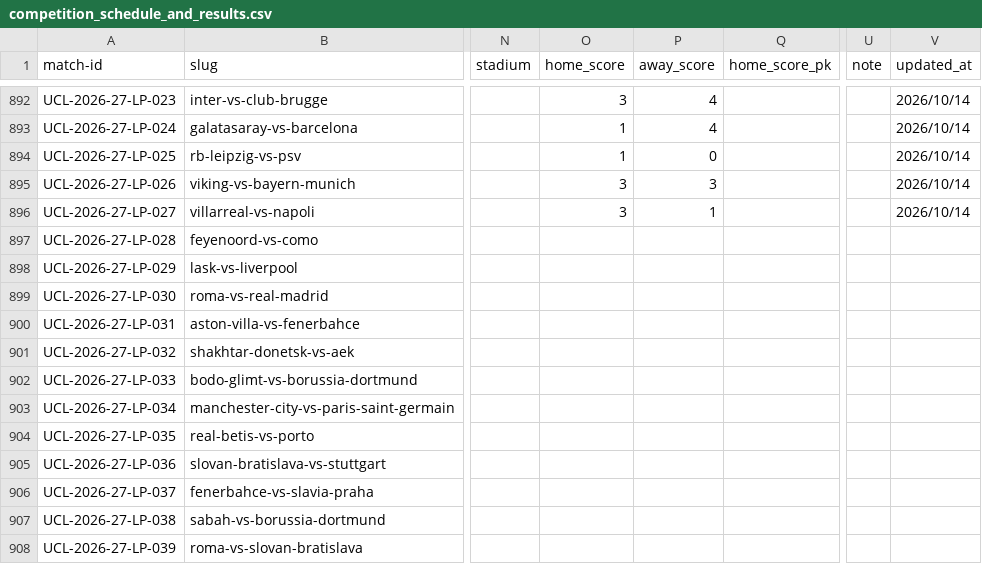
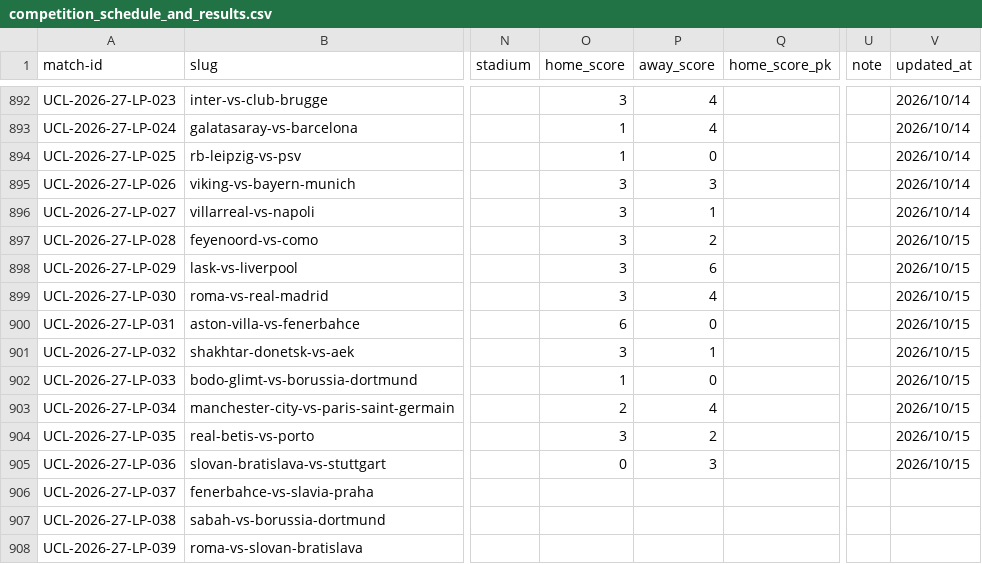
Before and after one commit to football-archive/start, a CSV file: src/data/competition_schedule_and_results.csv, drawn as a sheet; only a part is shown, gaps mark what is left out; the diff names each change by its address in the sheet, - before the commit and + after, or states it on an @@ line.

```diff
--- a/src/data/competition_schedule_and_results.csv
+++ b/src/data/competition_schedule_and_results.csv
-O897:O899 (home_score): (empty)
+O897:O899 (home_score): 3
-P897 (away_score): (empty)
+P897 (away_score): 2
-V897:V905 (updated_at): (empty)
+V897:V905 (updated_at): 2026/10/15
-P898 (away_score): (empty)
+P898 (away_score): 6
-P899 (away_score): (empty)
+P899 (away_score): 4
-O900 (home_score): (empty)
+O900 (home_score): 6
-P900 (away_score): (empty)
+P900 (away_score): 0
-O901 (home_score): (empty)
+O901 (home_score): 3
-P901 (away_score): (empty)
+P901 (away_score): 1
-O902 (home_score): (empty)
+O902 (home_score): 1
-P902 (away_score): (empty)
+P902 (away_score): 0
-O903 (home_score): (empty)
+O903 (home_score): 2
-P903 (away_score): (empty)
+P903 (away_score): 4
-O904 (home_score): (empty)
+O904 (home_score): 3
-P904 (away_score): (empty)
+P904 (away_score): 2
-O905 (home_score): (empty)
+O905 (home_score): 0
-P905 (away_score): (empty)
+P905 (away_score): 3
```
Also changed, not shown: src/data/updates.csv, 2 other files.
